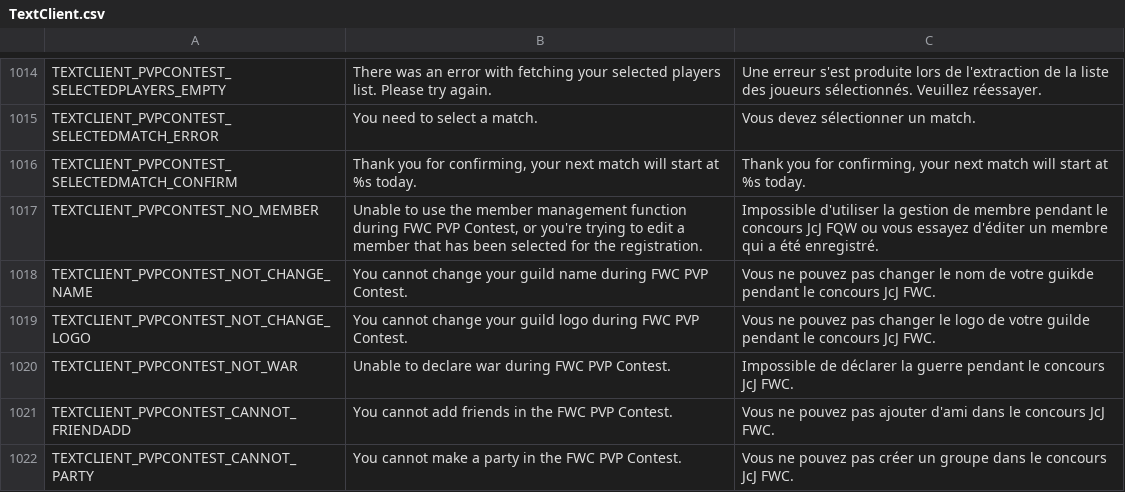
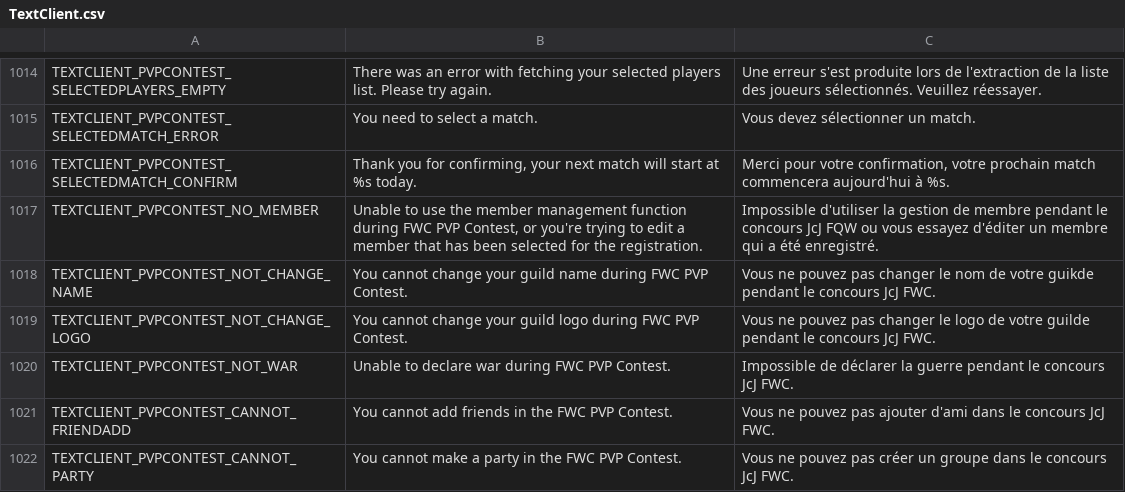
Before and after one commit to Charybdis-Flyff/Flyff-Universe-Translations, a CSV file: French/TextClient.csv, drawn as a sheet; only a part is shown, gaps mark what is left out; the diff covers the shown part only.

```diff
--- a/French/TextClient.csv
+++ b/French/TextClient.csv
@@ -1015,3 +1015,3 @@ TEXTCLIENT_PVPCONTEST_SELECTEDPLAYERS_EMPTY,There was an error with fetching you
 TEXTCLIENT_PVPCONTEST_SELECTEDMATCH_ERROR,You need to select a match.,Vous devez sélectionner un match.
-TEXTCLIENT_PVPCONTEST_SELECTEDMATCH_CONFIRM,"Thank you for confirming, your next match will start at %s today.","Thank you for confirming, your next match will start at %s today."
+TEXTCLIENT_PVPCONTEST_SELECTEDMATCH_CONFIRM,"Thank you for confirming, your next match will start at %s today.","Merci pour votre confirmation, votre prochain match commencera aujourd'hui à %s."
 TEXTCLIENT_PVPCONTEST_NO_MEMBER,"Unable to use the member management function during FWC PVP Contest, or you're trying to edit a member that has been selected for the registration.",Impossible d'utiliser la gestion de membre pendant le concours JcJ FQW ou vous essayez d'éditer un membre qui a été enregistré.
```
Also changed, not shown: 44 edited cells elsewhere in this file.
